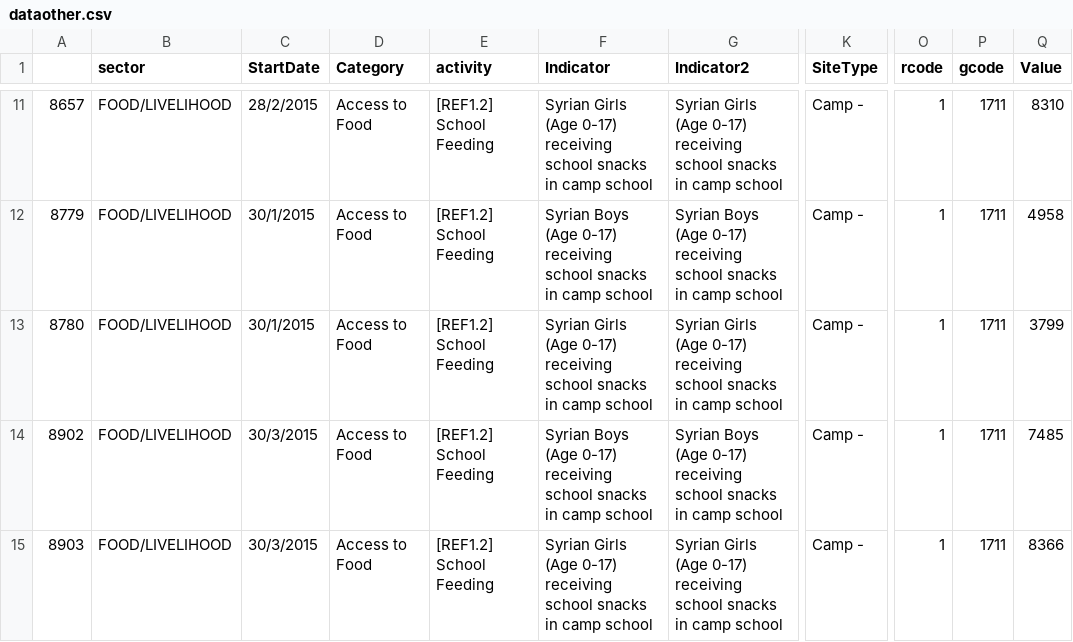
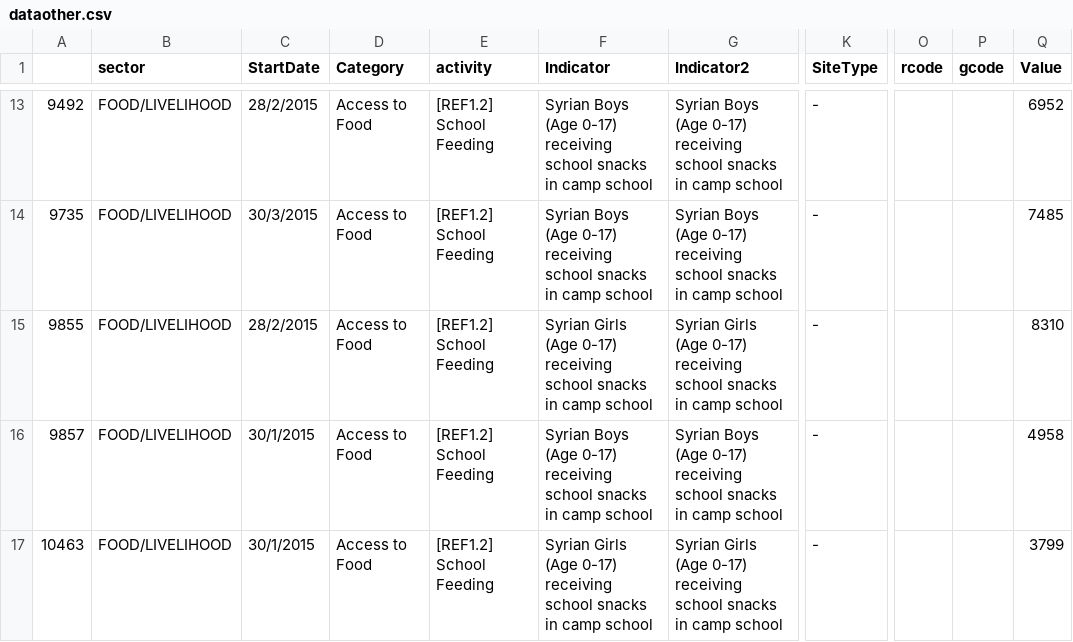
Before and after one commit to unhcr-jordan/activityinfo, a CSV file: out/monitor/2015/food/dataother.csv, drawn as a sheet; only a part is shown, gaps mark what is left out; addresses are those after the commit; the diff covers the shown part only; the diff names each change by its address in the sheet, - before the commit and + after, or states it on an @@ line.

```diff
--- a/out/monitor/2015/food/dataother.csv
+++ b/out/monitor/2015/food/dataother.csv
-A13: 8657
+A13: 9492
-F13 (Indicator): Syrian Girls (Age 0-17)…
+F13 (Indicator): Syrian Boys (Age 0-17)…
-G13 (Indicator2): Syrian Girls (Age 0-17)…
+G13 (Indicator2): Syrian Boys (Age 0-17)…
-K13:K17 (SiteType): Camp -
+K13:K17 (SiteType): -
-O13:O17 (rcode): 1
+O13:O17 (rcode): (empty)
-P13:P17 (gcode): 1711
+P13:P17 (gcode): (empty)
-Q13 (Value): 8310
+Q13 (Value): 6952
-A14: 8779
+A14: 9735
-C14 (StartDate): 30/1/2015
+C14 (StartDate): 30/3/2015
-Q14 (Value): 4958
+Q14 (Value): 7485
-A15: 8780
+A15: 9855
-C15 (StartDate): 30/1/2015
+C15 (StartDate): 28/2/2015
-Q15 (Value): 3799
+Q15 (Value): 8310
-A16: 8902
+A16: 9857
-C16:C17 (StartDate): 30/3/2015
+C16:C17 (StartDate): 30/1/2015
-Q16 (Value): 7485
+Q16 (Value): 4958
-A17: 8903
+A17: 10463
-Q17 (Value): 8366
+Q17 (Value): 3799
```
Also changed, not shown: 3 added rows, 1 removed row and 43 edited cells elsewhere in this file, out/monitor/2015/basicneeds/dataother.csv, out/monitor/2015/shelter/dataother.csv, 13 other files.
